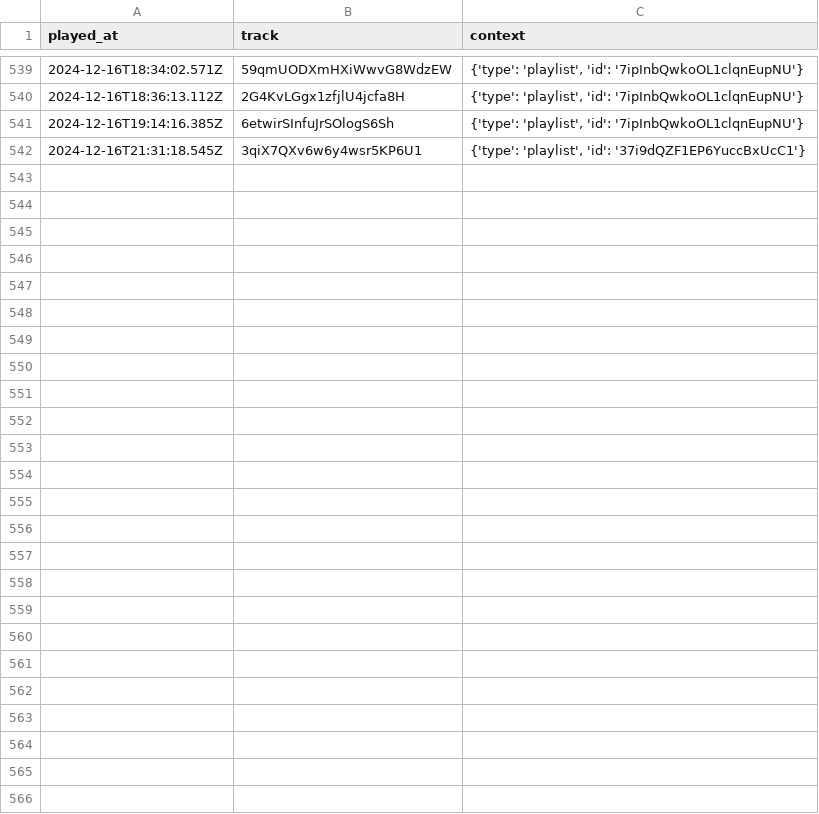
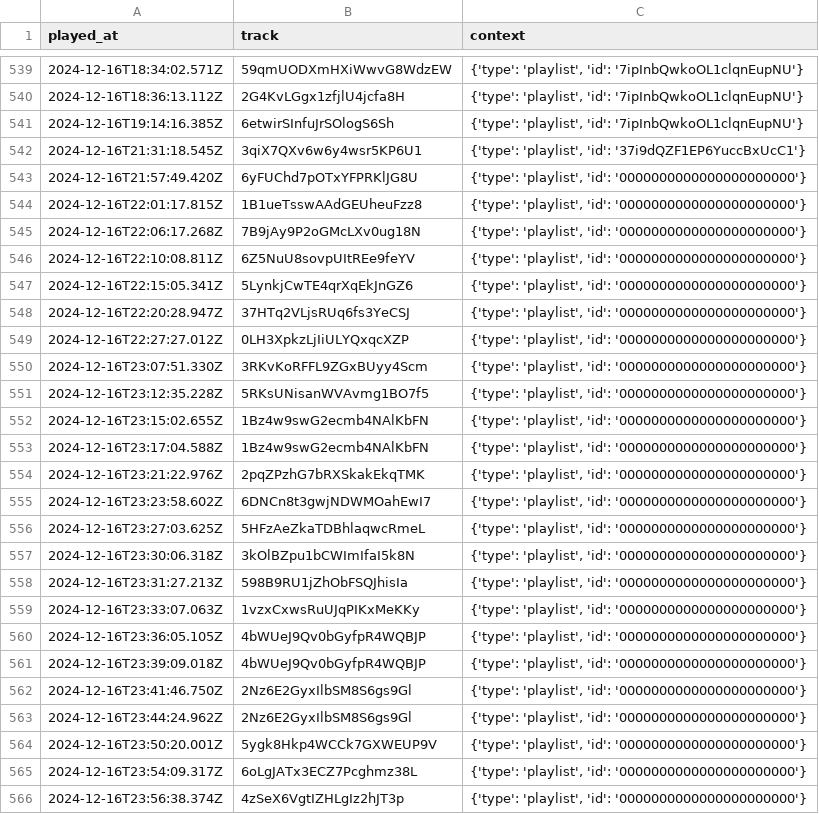
Before and after one commit to iochoa808/SpotifyData, a CSV file: data/recently_played.csv, drawn as a sheet; only a part is shown, gaps mark what is left out; the diff names each change by its address in the sheet, - before the commit and + after, or states it on an @@ line.

```diff
--- a/data/recently_played.csv
+++ b/data/recently_played.csv
+row 543: 2024-12-16T21:57:49.420Z | 6yFUChd7pOTxYFPRKlJG8U | {'type': 'playlist', 'id': '0000000000000000000000'}
+row 544: 2024-12-16T22:01:17.815Z | 1B1ueTsswAAdGEUheuFzz8 | {'type': 'playlist', 'id': '0000000000000000000000'}
+row 545: 2024-12-16T22:06:17.268Z | 7B9jAy9P2oGMcLXv0ug18N | {'type': 'playlist', 'id': '0000000000000000000000'}
+row 546: 2024-12-16T22:10:08.811Z | 6Z5NuU8sovpUItREe9feYV | {'type': 'playlist', 'id': '0000000000000000000000'}
+row 547: 2024-12-16T22:15:05.341Z | 5LynkjCwTE4qrXqEkJnGZ6 | {'type': 'playlist', 'id': '0000000000000000000000'}
+row 548: 2024-12-16T22:20:28.947Z | 37HTq2VLjsRUq6fs3YeCSJ | {'type': 'playlist', 'id': '0000000000000000000000'}
+row 549: 2024-12-16T22:27:27.012Z | 0LH3XpkzLjIiULYQxqcXZP | {'type': 'playlist', 'id': '0000000000000000000000'}
+row 550: 2024-12-16T23:07:51.330Z | 3RKvKoRFFL9ZGxBUyy4Scm | {'type': 'playlist', 'id': '0000000000000000000000'}
+row 551: 2024-12-16T23:12:35.228Z | 5RKsUNisanWVAvmg1BO7f5 | {'type': 'playlist', 'id': '0000000000000000000000'}
+row 552: 2024-12-16T23:15:02.655Z | 1Bz4w9swG2ecmb4NAlKbFN | {'type': 'playlist', 'id': '0000000000000000000000'}
+row 553: 2024-12-16T23:17:04.588Z | 1Bz4w9swG2ecmb4NAlKbFN | {'type': 'playlist', 'id': '0000000000000000000000'}
+row 554: 2024-12-16T23:21:22.976Z | 2pqZPzhG7bRXSkakEkqTMK | {'type': 'playlist', 'id': '0000000000000000000000'}
+row 555: 2024-12-16T23:23:58.602Z | 6DNCn8t3gwjNDWMOahEwI7 | {'type': 'playlist', 'id': '0000000000000000000000'}
+row 556: 2024-12-16T23:27:03.625Z | 5HFzAeZkaTDBhlaqwcRmeL | {'type': 'playlist', 'id': '0000000000000000000000'}
+row 557: 2024-12-16T23:30:06.318Z | 3kOlBZpu1bCWImIfaI5k8N | {'type': 'playlist', 'id': '0000000000000000000000'}
+row 558: 2024-12-16T23:31:27.213Z | 598B9RU1jZhObFSQJhisIa | {'type': 'playlist', 'id': '0000000000000000000000'}
+row 559: 2024-12-16T23:33:07.063Z | 1vzxCxwsRuUJqPIKxMeKKy | {'type': 'playlist', 'id': '0000000000000000000000'}
+row 560: 2024-12-16T23:36:05.105Z | 4bWUeJ9Qv0bGyfpR4WQBJP | {'type': 'playlist', 'id': '0000000000000000000000'}
+row 561: 2024-12-16T23:39:09.018Z | 4bWUeJ9Qv0bGyfpR4WQBJP | {'type': 'playlist', 'id': '0000000000000000000000'}
+row 562: 2024-12-16T23:41:46.750Z | 2Nz6E2GyxIlbSM8S6gs9Gl | {'type': 'playlist', 'id': '0000000000000000000000'}
+row 563: 2024-12-16T23:44:24.962Z | 2Nz6E2GyxIlbSM8S6gs9Gl | {'type': 'playlist', 'id': '0000000000000000000000'}
+row 564: 2024-12-16T23:50:20.001Z | 5ygk8Hkp4WCCk7GXWEUP9V | {'type': 'playlist', 'id': '0000000000000000000000'}
+row 565: 2024-12-16T23:54:09.317Z | 6oLgJATx3ECZ7Pcghmz38L | {'type': 'playlist', 'id': '0000000000000000000000'}
+row 566: 2024-12-16T23:56:38.374Z | 4zSeX6VgtIZHLgIz2hJT3p | {'type': 'playlist', 'id': '0000000000000000000000'}
```
Also changed, not shown: data/albums.csv, data/artists.csv, 3 other files.
